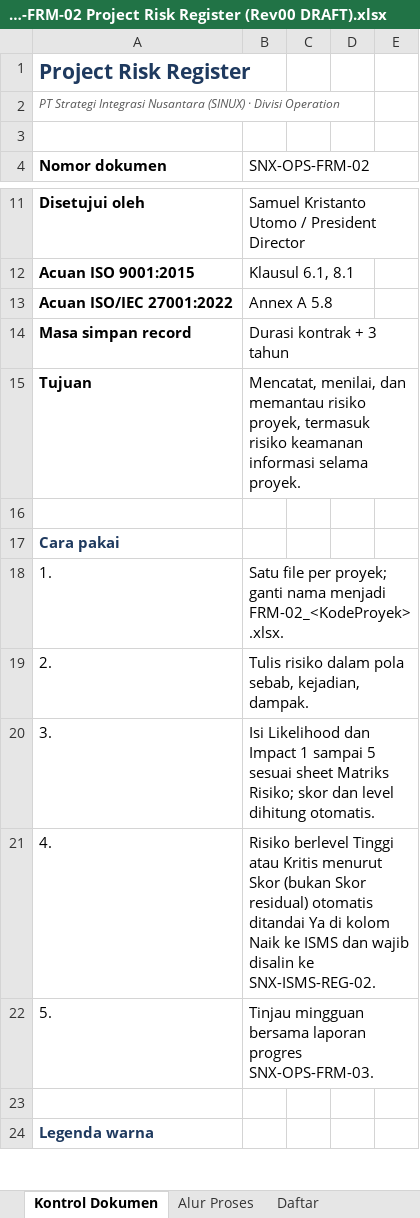
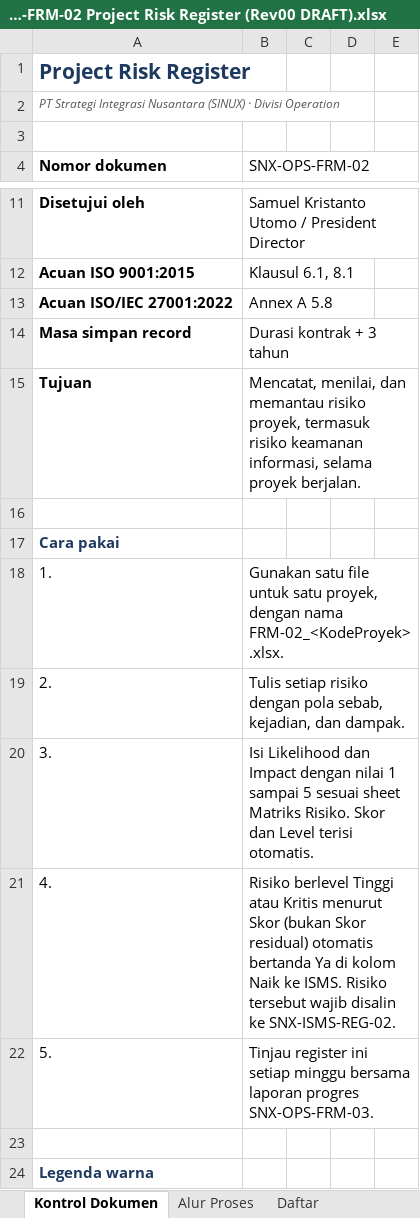
Before and after one commit to Ayzulkarnain-sinux/sinux-iso-docs, an Excel workbook: out/07_Ops/SNX-OPS-FRM-02 Project Risk Register (Rev00 DRAFT).xlsx, sheet Kontrol Dokumen, drawn as a sheet; only a part is shown, gaps mark what is left out; values as stored, in another font and other column widths than the file's, no borders; the diff names each change by its address in the sheet, - before the commit and + after, or states it on an @@ line.

```diff
--- a/out/07_Ops/SNX-OPS-FRM-02 Project Risk Register (Rev00 DRAFT).xlsx (sheet Kontrol Dokumen)
+++ b/out/07_Ops/SNX-OPS-FRM-02 Project Risk Register (Rev00 DRAFT).xlsx (sheet Kontrol Dokumen)
-B15 (SNX-OPS-FRM-02): …risiko keamanan informasi selama proyek.
+B15 (SNX-OPS-FRM-02): …risiko keamanan informasi, selama proyek berjalan.
-B18 (SNX-OPS-FRM-02): Satu file per proyek; ganti nama menjadi FRM-02_<KodeProyek>.xlsx.
+B18 (SNX-OPS-FRM-02): Gunakan satu file untuk satu proyek, dengan nama FRM-02_<KodeProyek>.xlsx.
-B19 (SNX-OPS-FRM-02): Tulis risiko dalam pola sebab, kejadian, dampak.
+B19 (SNX-OPS-FRM-02): Tulis setiap risiko dengan pola sebab, kejadian, dan dampak.
-B20 (SNX-OPS-FRM-02): …dan Impact 1 sampai 5 sesuai sheet Matriks Risiko; skor dan level dihitung otomatis.
+B20 (SNX-OPS-FRM-02): …dan Impact dengan nilai 1 sampai 5 sesuai sheet Matriks Risiko. Skor dan Level terisi otomatis.
-B21 (SNX-OPS-FRM-02): …residual) otomatis ditandai Ya di kolom Naik ke ISMS dan wajib disalin…
+B21 (SNX-OPS-FRM-02): …residual) otomatis bertanda Ya di kolom Naik ke ISMS. Risiko tersebut wajib disalin…
-B22 (SNX-OPS-FRM-02): Tinjau mingguan bersama laporan…
+B22 (SNX-OPS-FRM-02): Tinjau register ini setiap minggu bersama laporan…
```
Also changed, not shown: sheet Risk Register, 38 other files.
